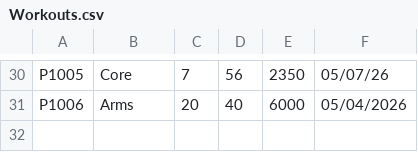
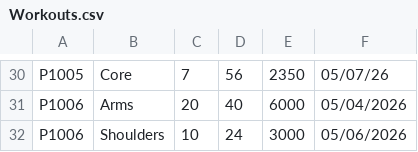
Before and after one commit to RyanJuma12/BCS_230_Term_Project, a CSV file: data/Workouts.csv, drawn as a sheet; only a part is shown, gaps mark what is left out; the diff names each change by its address in the sheet, - before the commit and + after, or states it on an @@ line.

Commit message:
Added new entries for P1006 in Nutrition.csv and Workouts.csv to track updated measurements.

```diff
--- a/data/Workouts.csv
+++ b/data/Workouts.csv
+row 32: P1006 | Shoulders | 10 | 24 | 3000 | 05/06/2026
```
Also changed, not shown: data/Nutrition.csv.
